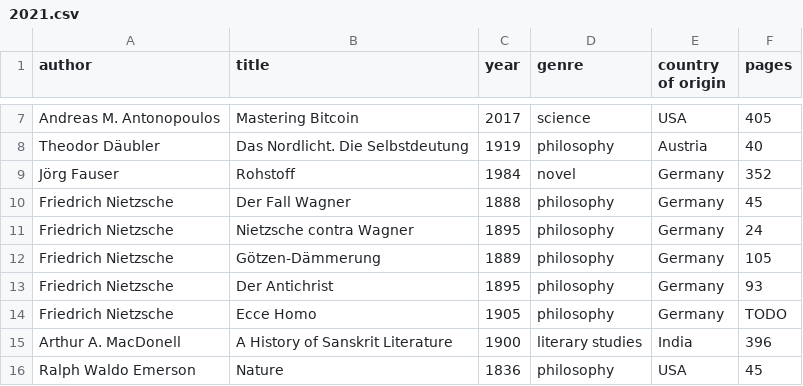
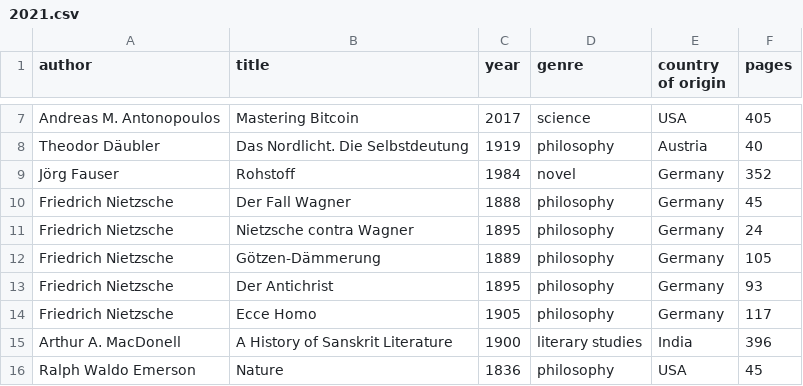
Before and after one commit to kmein/book-stats, a CSV file: data/2021.csv, drawn as a sheet; only a part is shown, gaps mark what is left out.

Commit message:
fix(2021): ecce homo pages

```diff
--- a/data/2021.csv
+++ b/data/2021.csv
@@ -13,3 +13,3 @@ Friedrich Nietzsche,Götzen-Dämmerung,1889,philosophy,Germany,105
 Friedrich Nietzsche,Der Antichrist,1895,philosophy,Germany,93
-Friedrich Nietzsche,Ecce Homo,1905,philosophy,Germany,TODO
+Friedrich Nietzsche,Ecce Homo,1905,philosophy,Germany,117
 Arthur A. MacDonell,A History of Sanskrit Literature,1900,literary studies,India,396
```
